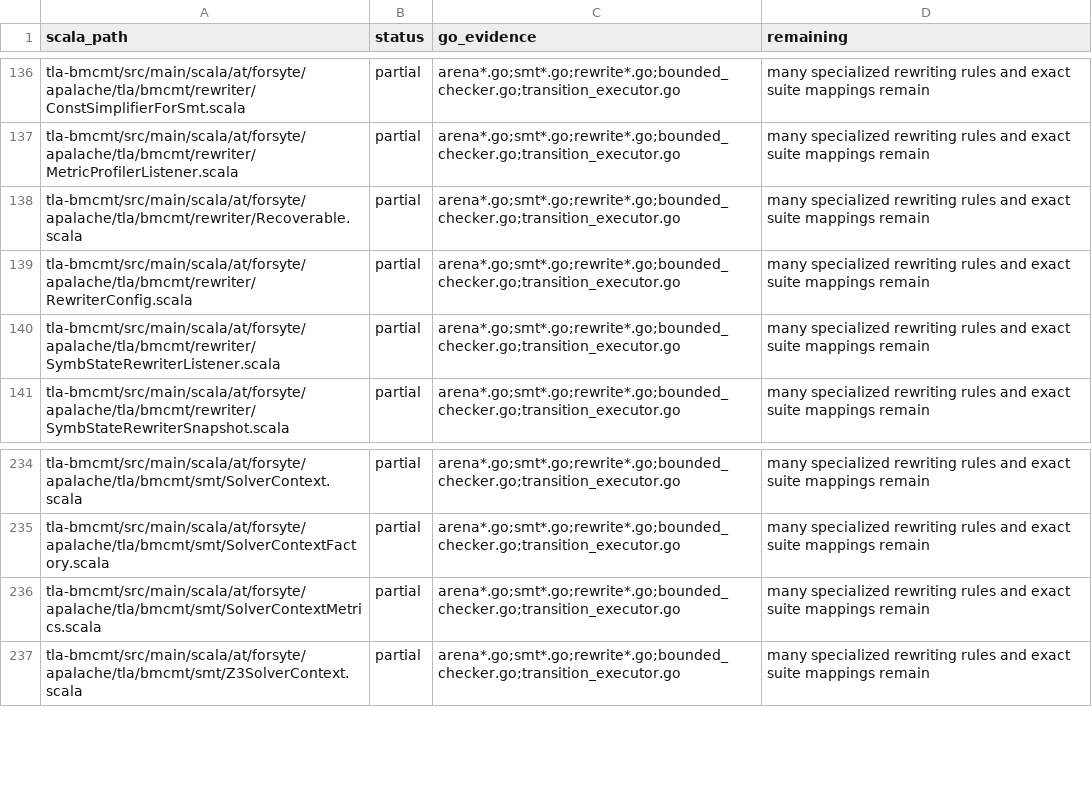
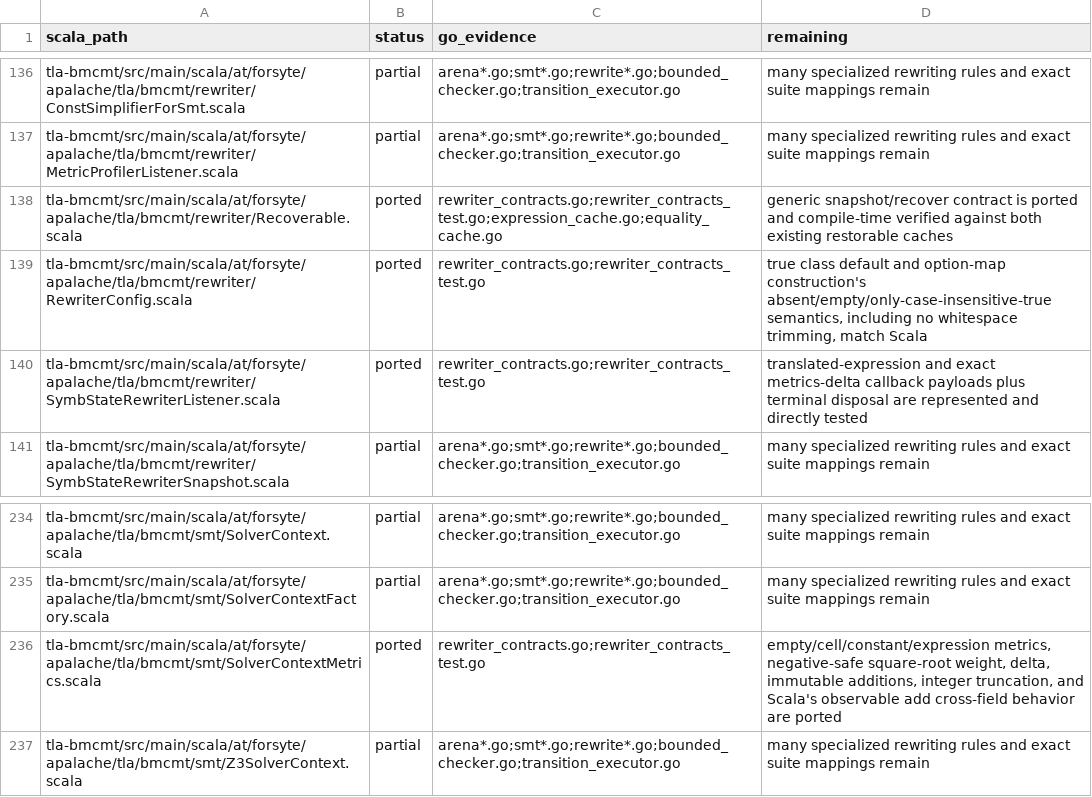
Before and after one commit to glycerine/apalache-go, a TSV file: pkg/SCALA_PORT_MANIFEST.tsv, drawn as a sheet; only a part is shown, gaps mark what is left out.

Commit message:
port rewriter control contracts

```diff
--- a/pkg/SCALA_PORT_MANIFEST.tsv
+++ b/pkg/SCALA_PORT_MANIFEST.tsv
@@ -137,5 +137,5 @@ tla-bmcmt/src/main/scala/at/forsyte/apalache/tla/bmcmt/rewriter/ConstSimplifierF
 tla-bmcmt/src/main/scala/at/forsyte/apalache/tla/bmcmt/rewriter/MetricProfilerListener.scala	partial	arena*.go;smt*.go;rewrite*.go;bounded_checker.go;transition_executor.go	many specialized rewriting rules and exact suite mappings remain
-tla-bmcmt/src/main/scala/at/forsyte/apalache/tla/bmcmt/rewriter/Recoverable.scala	partial	arena*.go;smt*.go;rewrite*.go;bounded_checker.go;transition_executor.go	many specialized rewriting rules and exact suite mappings remain
-tla-bmcmt/src/main/scala/at/forsyte/apalache/tla/bmcmt/rewriter/RewriterConfig.scala	partial	arena*.go;smt*.go;rewrite*.go;bounded_checker.go;transition_executor.go	many specialized rewriting rules and exact suite mappings remain
-tla-bmcmt/src/main/scala/at/forsyte/apalache/tla/bmcmt/rewriter/SymbStateRewriterListener.scala	partial	arena*.go;smt*.go;rewrite*.go;bounded_checker.go;transition_executor.go	many specialized rewriting rules and exact suite mappings remain
+tla-bmcmt/src/main/scala/at/forsyte/apalache/tla/bmcmt/rewriter/Recoverable.scala	ported	rewriter_contracts.go;rewriter_contracts_test.go;expression_cache.go;equality_cache.go	generic snapshot/recover contract is ported and compile-time verified against both existing restorable caches
+tla-bmcmt/src/main/scala/at/forsyte/apalache/tla/bmcmt/rewriter/RewriterConfig.scala	ported	rewriter_contracts.go;rewriter_contracts_test.go	true class default and option-map construction's absent/empty/only-case-insensitive-true semantics, including no whitespace trimming, match Scala
+tla-bmcmt/src/main/scala/at/forsyte/apalache/tla/bmcmt/rewriter/SymbStateRewriterListener.scala	ported	rewriter_contracts.go;rewriter_contracts_test.go	translated-expression and exact metrics-delta callback payloads plus terminal disposal are represented and directly tested
 tla-bmcmt/src/main/scala/at/forsyte/apalache/tla/bmcmt/rewriter/SymbStateRewriterSnapshot.scala	partial	arena*.go;smt*.go;rewrite*.go;bounded_checker.go;transition_executor.go	many specialized rewriting rules and exact suite mappings remain
@@ -235,3 +235,3 @@ tla-bmcmt/src/main/scala/at/forsyte/apalache/tla/bmcmt/smt/SolverContext.scala	p
 tla-bmcmt/src/main/scala/at/forsyte/apalache/tla/bmcmt/smt/SolverContextFactory.scala	partial	arena*.go;smt*.go;rewrite*.go;bounded_checker.go;transition_executor.go	many specialized rewriting rules and exact suite mappings remain
-tla-bmcmt/src/main/scala/at/forsyte/apalache/tla/bmcmt/smt/SolverContextMetrics.scala	partial	arena*.go;smt*.go;rewrite*.go;bounded_checker.go;transition_executor.go	many specialized rewriting rules and exact suite mappings remain
+tla-bmcmt/src/main/scala/at/forsyte/apalache/tla/bmcmt/smt/SolverContextMetrics.scala	ported	rewriter_contracts.go;rewriter_contracts_test.go	empty/cell/constant/expression metrics, negative-safe square-root weight, delta, immutable additions, integer truncation, and Scala's observable add cross-field behavior are ported
 tla-bmcmt/src/main/scala/at/forsyte/apalache/tla/bmcmt/smt/Z3SolverContext.scala	partial	arena*.go;smt*.go;rewrite*.go;bounded_checker.go;transition_executor.go	many specialized rewriting rules and exact suite mappings remain
```
Also changed, not shown: 2 other files.
